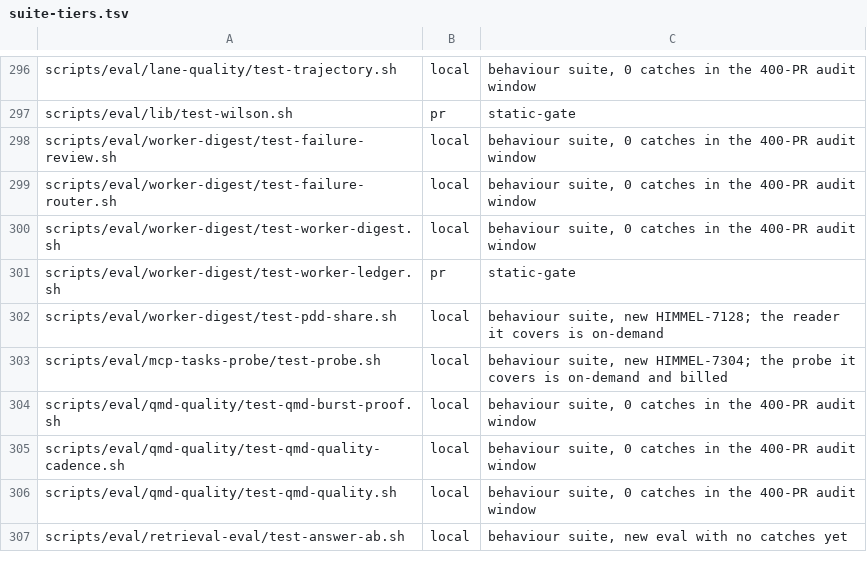
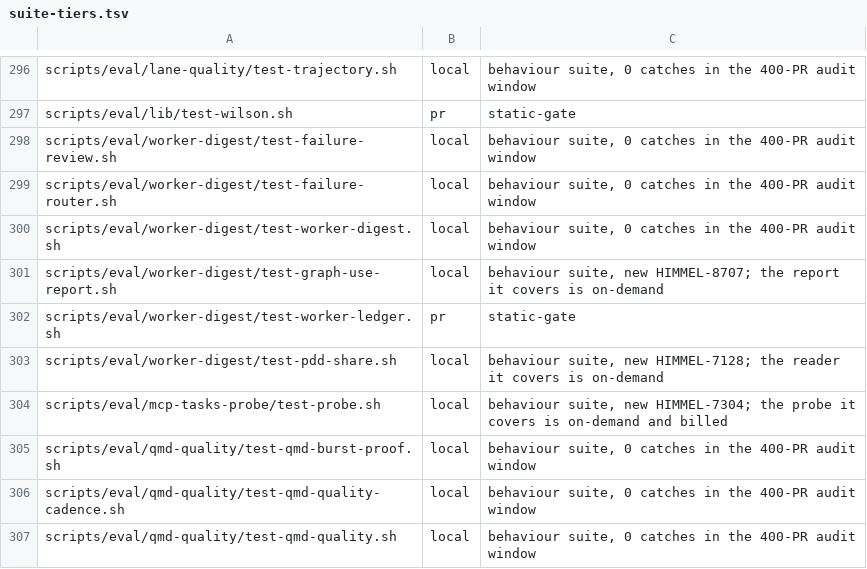
Before and after one commit to yotamleo-org/Himmel, a TSV file: scripts/ci/suite-tiers.tsv, drawn as a sheet; only a part is shown, gaps mark what is left out; the shorter side is filled out with more unchanged rows; the diff names each change by its address in the sheet, - before the commit and + after, or states it on an @@ line.

```diff
--- a/scripts/ci/suite-tiers.tsv
+++ b/scripts/ci/suite-tiers.tsv
+row 301: scripts/eval/worker-digest/test-graph-use-report.sh | local | behaviour suite, new HIMMEL-8707; the report it covers is on-demand
```
Also changed, not shown: 13 other files.
